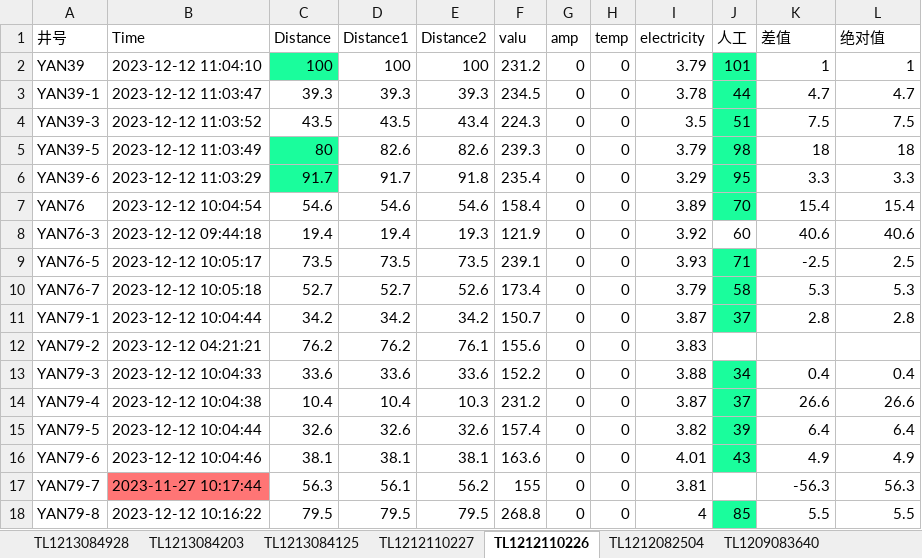
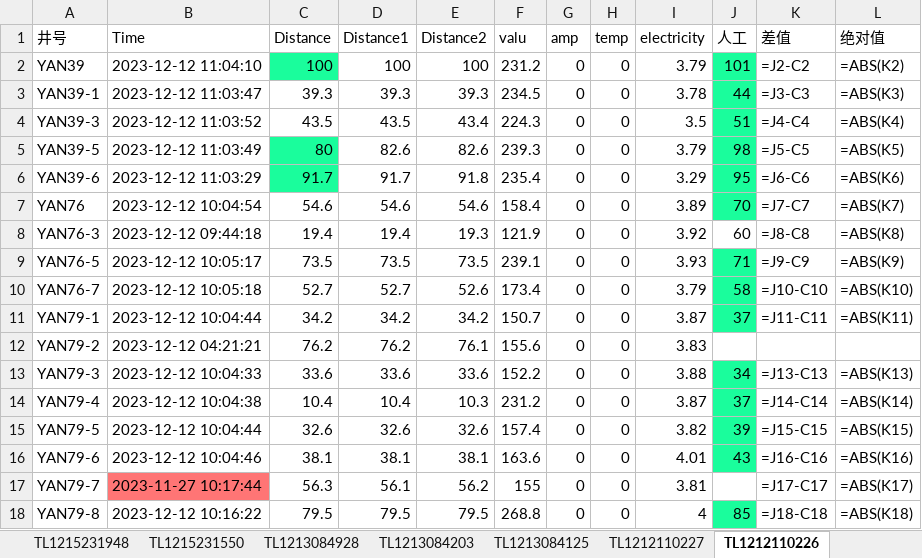
Before and after one commit to wxiafbi/fbi_10, an Excel workbook: 实时数据.xlsx, sheet TL1212110226, drawn as a sheet; only a part is shown; values as stored, in another font and other column widths than the file's, no borders; formulas without a stored value are shown as written; the diff covers the shown part only; the diff names each change by its address in the sheet, - before the commit and + after, or states it on an @@ line.

```diff
--- a/实时数据.xlsx (sheet TL1212110226)
+++ b/实时数据.xlsx (sheet TL1212110226)
+sheet tab: TL1215231948
+sheet tab: TL1215231550
-K2 (差值): 1
+K2 (差值): =J2-C2
-L2 (绝对值): 1
+L2 (绝对值): =ABS(K2)
-K3 (差值): 4.7
+K3 (差值): =J3-C3
-L3 (绝对值): 4.7
+L3 (绝对值): =ABS(K3)
-K4 (差值): 7.5
+K4 (差值): =J4-C4
-L4 (绝对值): 7.5
+L4 (绝对值): =ABS(K4)
-K5 (差值): 18
+K5 (差值): =J5-C5
-L5 (绝对值): 18
+L5 (绝对值): =ABS(K5)
-K6 (差值): 3.3
+K6 (差值): =J6-C6
-L6 (绝对值): 3.3
+L6 (绝对值): =ABS(K6)
-K7 (差值): 15.4
+K7 (差值): =J7-C7
-L7 (绝对值): 15.4
+L7 (绝对值): =ABS(K7)
-K8 (差值): 40.6
+K8 (差值): =J8-C8
-L8 (绝对值): 40.6
+L8 (绝对值): =ABS(K8)
-K9 (差值): -2.5
+K9 (差值): =J9-C9
-L9 (绝对值): 2.5
+L9 (绝对值): =ABS(K9)
-K10 (差值): 5.3
+K10 (差值): =J10-C10
-L10 (绝对值): 5.3
+L10 (绝对值): =ABS(K10)
-K11 (差值): 2.8
+K11 (差值): =J11-C11
-L11 (绝对值): 2.8
+L11 (绝对值): =ABS(K11)
-K13 (差值): 0.4
+K13 (差值): =J13-C13
-L13 (绝对值): 0.4
+L13 (绝对值): =ABS(K13)
-K14 (差值): 26.6
+K14 (差值): =J14-C14
-L14 (绝对值): 26.6
+L14 (绝对值): =ABS(K14)
-K15 (差值): 6.4
+K15 (差值): =J15-C15
-L15 (绝对值): 6.4
+L15 (绝对值): =ABS(K15)
-K16 (差值): 4.9
+K16 (差值): =J16-C16
-L16 (绝对值): 4.9
+L16 (绝对值): =ABS(K16)
-K17 (差值): -56.3
+K17 (差值): =J17-C17
-L17 (绝对值): 56.3
+L17 (绝对值): =ABS(K17)
-K18 (差值): 5.5
+K18 (差值): =J18-C18
-L18 (绝对值): 5.5
+L18 (绝对值): =ABS(K18)
```
Also changed, not shown: 16 edited cells elsewhere in this sheet, other sheet tabs, 5 other files.
